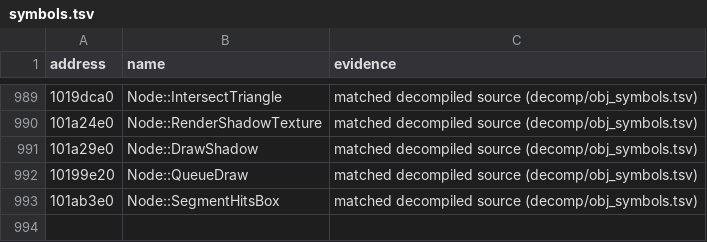
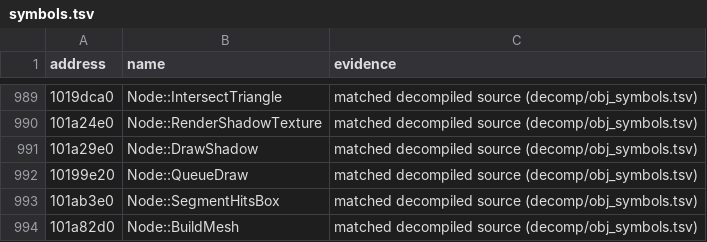
Before and after one commit to ObeseCatLord/Gurumin-Decompilation, a TSV file: symbols.tsv, drawn as a sheet; only a part is shown, gaps mark what is left out.

```diff
--- a/symbols.tsv
+++ b/symbols.tsv
@@ -993 +993,2 @@ address	name	evidence
 101ab3e0	Node::SegmentHitsBox	matched decompiled source (decomp/obj_symbols.tsv)
+101a82d0	Node::BuildMesh	matched decompiled source (decomp/obj_symbols.tsv)
```
Also changed, not shown: decomp/obj_symbols.tsv, decomp/open.tsv, 10 other files.
